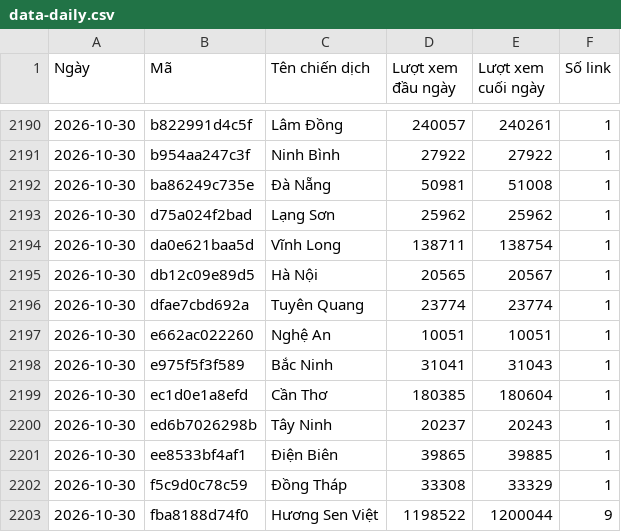
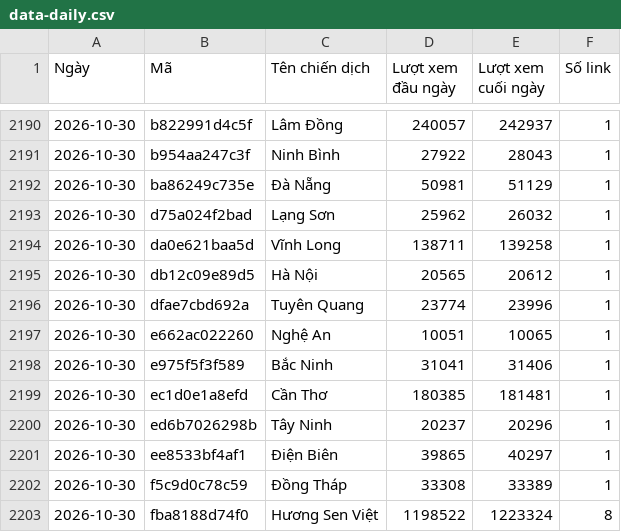
Before and after one commit to phuonglinh-ai/bangtongsaphuychuong, a CSV file: data-daily.csv, drawn as a sheet; only a part is shown, gaps mark what is left out; the diff covers the shown part only.

```diff
--- a/data-daily.csv
+++ b/data-daily.csv
@@ -2190,14 +2190,14 @@
-2026-10-30,b822991d4c5f,Lâm Đồng,240057,240261,1
-2026-10-30,b954aa247c3f,Ninh Bình,27922,27922,1
-2026-10-30,ba86249c735e,Đà Nẵng,50981,51008,1
-2026-10-30,d75a024f2bad,Lạng Sơn,25962,25962,1
-2026-10-30,da0e621baa5d,Vĩnh Long,138711,138754,1
-2026-10-30,db12c09e89d5,Hà Nội,20565,20567,1
-2026-10-30,dfae7cbd692a,Tuyên Quang,23774,23774,1
-2026-10-30,e662ac022260,Nghệ An,10051,10051,1
-2026-10-30,e975f5f3f589,Bắc Ninh,31041,31043,1
-2026-10-30,ec1d0e1a8efd,Cần Thơ,180385,180604,1
-2026-10-30,ed6b7026298b,Tây Ninh,20237,20243,1
-2026-10-30,ee8533bf4af1,Điện Biên,39865,39885,1
-2026-10-30,f5c9d0c78c59,Đồng Tháp,33308,33329,1
-2026-10-30,fba8188d74f0,Hương Sen Việt,1198522,1200044,9
+2026-10-30,b822991d4c5f,Lâm Đồng,240057,242937,1
+2026-10-30,b954aa247c3f,Ninh Bình,27922,28043,1
+2026-10-30,ba86249c735e,Đà Nẵng,50981,51129,1
+2026-10-30,d75a024f2bad,Lạng Sơn,25962,26032,1
+2026-10-30,da0e621baa5d,Vĩnh Long,138711,139258,1
+2026-10-30,db12c09e89d5,Hà Nội,20565,20612,1
+2026-10-30,dfae7cbd692a,Tuyên Quang,23774,23996,1
+2026-10-30,e662ac022260,Nghệ An,10051,10065,1
+2026-10-30,e975f5f3f589,Bắc Ninh,31041,31406,1
+2026-10-30,ec1d0e1a8efd,Cần Thơ,180385,181481,1
+2026-10-30,ed6b7026298b,Tây Ninh,20237,20296,1
+2026-10-30,ee8533bf4af1,Điện Biên,39865,40297,1
+2026-10-30,f5c9d0c78c59,Đồng Tháp,33308,33389,1
+2026-10-30,fba8188d74f0,Hương Sen Việt,1198522,1223324,8
```
Also changed, not shown: 26 edited cells elsewhere in this file, data.csv.
